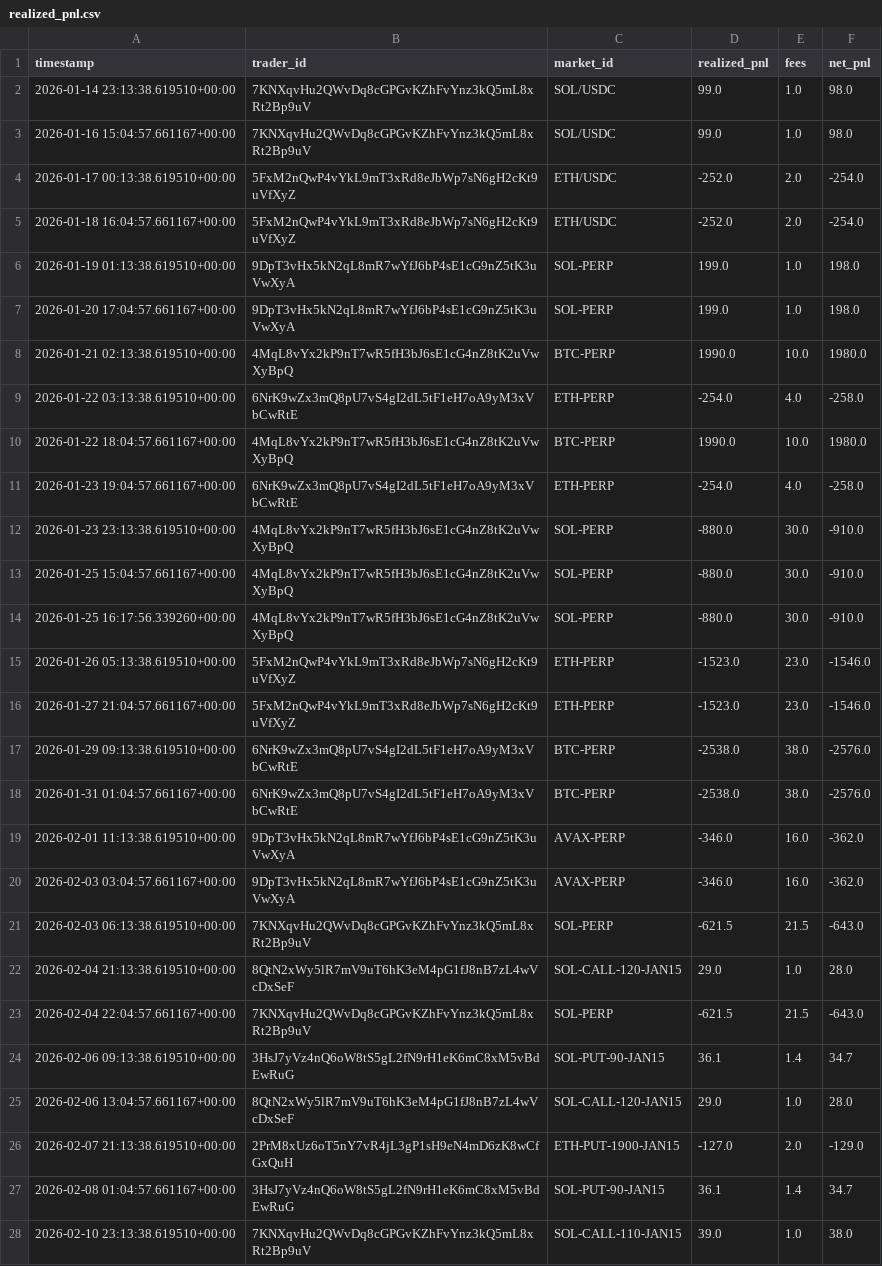
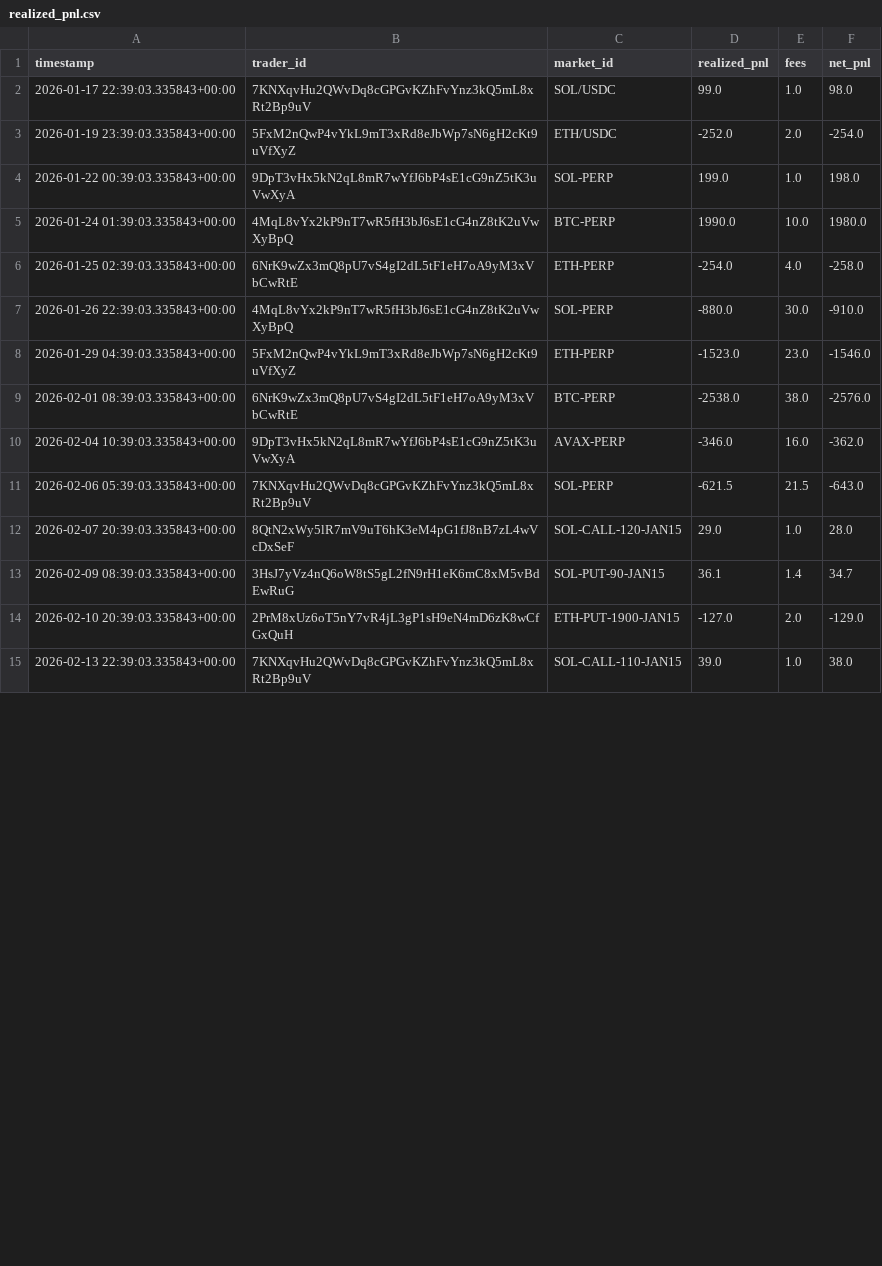
Before and after one commit to FirstBML/Deriverse-Trading-System-Analysis, a CSV file: deriverse-data-puller/data/analytics_output/realized_pnl.csv, drawn as a sheet; only a part is shown; the diff covers the shown part only.

```diff
--- a/deriverse-data-puller/data/analytics_output/realized_pnl.csv
+++ b/deriverse-data-puller/data/analytics_output/realized_pnl.csv
@@ -1,28 +1,15 @@
 timestamp,trader_id,market_id,realized_pnl,fees,net_pnl
-2026-01-14 23:13:38.619510+00:00,7KNXqvHu2QWvDq8cGPGvKZhFvYnz3kQ5mL8xRt2Bp9uV,SOL/USDC,99.0,1.0,98.0
-2026-01-16 15:04:57.661167+00:00,7KNXqvHu2QWvDq8cGPGvKZhFvYnz3kQ5mL8xRt2Bp9uV,SOL/USDC,99.0,1.0,98.0
-2026-01-17 00:13:38.619510+00:00,5FxM2nQwP4vYkL9mT3xRd8eJbWp7sN6gH2cKt9uVfXyZ,ETH/USDC,-252.0,2.0,-254.0
-2026-01-18 16:04:57.661167+00:00,5FxM2nQwP4vYkL9mT3xRd8eJbWp7sN6gH2cKt9uVfXyZ,ETH/USDC,-252.0,2.0,-254.0
-2026-01-19 01:13:38.619510+00:00,9DpT3vHx5kN2qL8mR7wYfJ6bP4sE1cG9nZ5tK3uVwXyA,SOL-PERP,199.0,1.0,198.0
-2026-01-20 17:04:57.661167+00:00,9DpT3vHx5kN2qL8mR7wYfJ6bP4sE1cG9nZ5tK3uVwXyA,SOL-PERP,199.0,1.0,198.0
-2026-01-21 02:13:38.619510+00:00,4MqL8vYx2kP9nT7wR5fH3bJ6sE1cG4nZ8tK2uVwXyBpQ,BTC-PERP,1990.0,10.0,1980.0
-2026-01-22 03:13:38.619510+00:00,6NrK9wZx3mQ8pU7vS4gI2dL5tF1eH7oA9yM3xVbCwRtE,ETH-PERP,-254.0,4.0,-258.0
-2026-01-22 18:04:57.661167+00:00,4MqL8vYx2kP9nT7wR5fH3bJ6sE1cG4nZ8tK2uVwXyBpQ,BTC-PERP,1990.0,10.0,1980.0
-2026-01-23 19:04:57.661167+00:00,6NrK9wZx3mQ8pU7vS4gI2dL5tF1eH7oA9yM3xVbCwRtE,ETH-PERP,-254.0,4.0,-258.0
-2026-01-23 23:13:38.619510+00:00,4MqL8vYx2kP9nT7wR5fH3bJ6sE1cG4nZ8tK2uVwXyBpQ,SOL-PERP,-880.0,30.0,-910.0
-2026-01-25 15:04:57.661167+00:00,4MqL8vYx2kP9nT7wR5fH3bJ6sE1cG4nZ8tK2uVwXyBpQ,SOL-PERP,-880.0,30.0,-910.0
-2026-01-25 16:17:56.339260+00:00,4MqL8vYx2kP9nT7wR5fH3bJ6sE1cG4nZ8tK2uVwXyBpQ,SOL-PERP,-880.0,30.0,-910.0
-2026-01-26 05:13:38.619510+00:00,5FxM2nQwP4vYkL9mT3xRd8eJbWp7sN6gH2cKt9uVfXyZ,ETH-PERP,-1523.0,23.0,-1546.0
-2026-01-27 21:04:57.661167+00:00,5FxM2nQwP4vYkL9mT3xRd8eJbWp7sN6gH2cKt9uVfXyZ,ETH-PERP,-1523.0,23.0,-1546.0
-2026-01-29 09:13:38.619510+00:00,6NrK9wZx3mQ8pU7vS4gI2dL5tF1eH7oA9yM3xVbCwRtE,BTC-PERP,-2538.0,38.0,-2576.0
-2026-01-31 01:04:57.661167+00:00,6NrK9wZx3mQ8pU7vS4gI2dL5tF1eH7oA9yM3xVbCwRtE,BTC-PERP,-2538.0,38.0,-2576.0
-2026-02-01 11:13:38.619510+00:00,9DpT3vHx5kN2qL8mR7wYfJ6bP4sE1cG9nZ5tK3uVwXyA,AVAX-PERP,-346.0,16.0,-362.0
-2026-02-03 03:04:57.661167+00:00,9DpT3vHx5kN2qL8mR7wYfJ6bP4sE1cG9nZ5tK3uVwXyA,AVAX-PERP,-346.0,16.0,-362.0
-2026-02-03 06:13:38.619510+00:00,7KNXqvHu2QWvDq8cGPGvKZhFvYnz3kQ5mL8xRt2Bp9uV,SOL-PERP,-621.5,21.5,-643.0
-2026-02-04 21:13:38.619510+00:00,8QtN2xWy5lR7mV9uT6hK3eM4pG1fJ8nB7zL4wVcDxSeF,SOL-CALL-120-JAN15,29.0,1.0,28.0
-2026-02-04 22:04:57.661167+00:00,7KNXqvHu2QWvDq8cGPGvKZhFvYnz3kQ5mL8xRt2Bp9uV,SOL-PERP,-621.5,21.5,-643.0
-2026-02-06 09:13:38.619510+00:00,3HsJ7yVz4nQ6oW8tS5gL2fN9rH1eK6mC8xM5vBdEwRuG,SOL-PUT-90-JAN15,36.1,1.4,34.7
-2026-02-06 13:04:57.661167+00:00,8QtN2xWy5lR7mV9uT6hK3eM4pG1fJ8nB7zL4wVcDxSeF,SOL-CALL-120-JAN15,29.0,1.0,28.0
-2026-02-07 21:13:38.619510+00:00,2PrM8xUz6oT5nY7vR4jL3gP1sH9eN4mD6zK8wCfGxQuH,ETH-PUT-1900-JAN15,-127.0,2.0,-129.0
-2026-02-08 01:04:57.661167+00:00,3HsJ7yVz4nQ6oW8tS5gL2fN9rH1eK6mC8xM5vBdEwRuG,SOL-PUT-90-JAN15,36.1,1.4,34.7
-2026-02-10 23:13:38.619510+00:00,7KNXqvHu2QWvDq8cGPGvKZhFvYnz3kQ5mL8xRt2Bp9uV,SOL-CALL-110-JAN15,39.0,1.0,38.0
+2026-01-17 22:39:03.335843+00:00,7KNXqvHu2QWvDq8cGPGvKZhFvYnz3kQ5mL8xRt2Bp9uV,SOL/USDC,99.0,1.0,98.0
+2026-01-19 23:39:03.335843+00:00,5FxM2nQwP4vYkL9mT3xRd8eJbWp7sN6gH2cKt9uVfXyZ,ETH/USDC,-252.0,2.0,-254.0
+2026-01-22 00:39:03.335843+00:00,9DpT3vHx5kN2qL8mR7wYfJ6bP4sE1cG9nZ5tK3uVwXyA,SOL-PERP,199.0,1.0,198.0
+2026-01-24 01:39:03.335843+00:00,4MqL8vYx2kP9nT7wR5fH3bJ6sE1cG4nZ8tK2uVwXyBpQ,BTC-PERP,1990.0,10.0,1980.0
+2026-01-25 02:39:03.335843+00:00,6NrK9wZx3mQ8pU7vS4gI2dL5tF1eH7oA9yM3xVbCwRtE,ETH-PERP,-254.0,4.0,-258.0
+2026-01-26 22:39:03.335843+00:00,4MqL8vYx2kP9nT7wR5fH3bJ6sE1cG4nZ8tK2uVwXyBpQ,SOL-PERP,-880.0,30.0,-910.0
+2026-01-29 04:39:03.335843+00:00,5FxM2nQwP4vYkL9mT3xRd8eJbWp7sN6gH2cKt9uVfXyZ,ETH-PERP,-1523.0,23.0,-1546.0
+2026-02-01 08:39:03.335843+00:00,6NrK9wZx3mQ8pU7vS4gI2dL5tF1eH7oA9yM3xVbCwRtE,BTC-PERP,-2538.0,38.0,-2576.0
+2026-02-04 10:39:03.335843+00:00,9DpT3vHx5kN2qL8mR7wYfJ6bP4sE1cG9nZ5tK3uVwXyA,AVAX-PERP,-346.0,16.0,-362.0
+2026-02-06 05:39:03.335843+00:00,7KNXqvHu2QWvDq8cGPGvKZhFvYnz3kQ5mL8xRt2Bp9uV,SOL-PERP,-621.5,21.5,-643.0
+2026-02-07 20:39:03.335843+00:00,8QtN2xWy5lR7mV9uT6hK3eM4pG1fJ8nB7zL4wVcDxSeF,SOL-CALL-120-JAN15,29.0,1.0,28.0
+2026-02-09 08:39:03.335843+00:00,3HsJ7yVz4nQ6oW8tS5gL2fN9rH1eK6mC8xM5vBdEwRuG,SOL-PUT-90-JAN15,36.1,1.4,34.7
+2026-02-10 20:39:03.335843+00:00,2PrM8xUz6oT5nY7vR4jL3gP1sH9eN4mD6zK8wCfGxQuH,ETH-PUT-1900-JAN15,-127.0,2.0,-129.0
+2026-02-13 22:39:03.335843+00:00,7KNXqvHu2QWvDq8cGPGvKZhFvYnz3kQ5mL8xRt2Bp9uV,SOL-CALL-110-JAN15,39.0,1.0,38.0
```
Also changed, not shown: 3 edited cells elsewhere in this file, deriverse-data-puller/data/analytics_output/equity_curve.csv, deriverse-data-puller/data/analytics_output/open_positions.csv, 24 other files.
